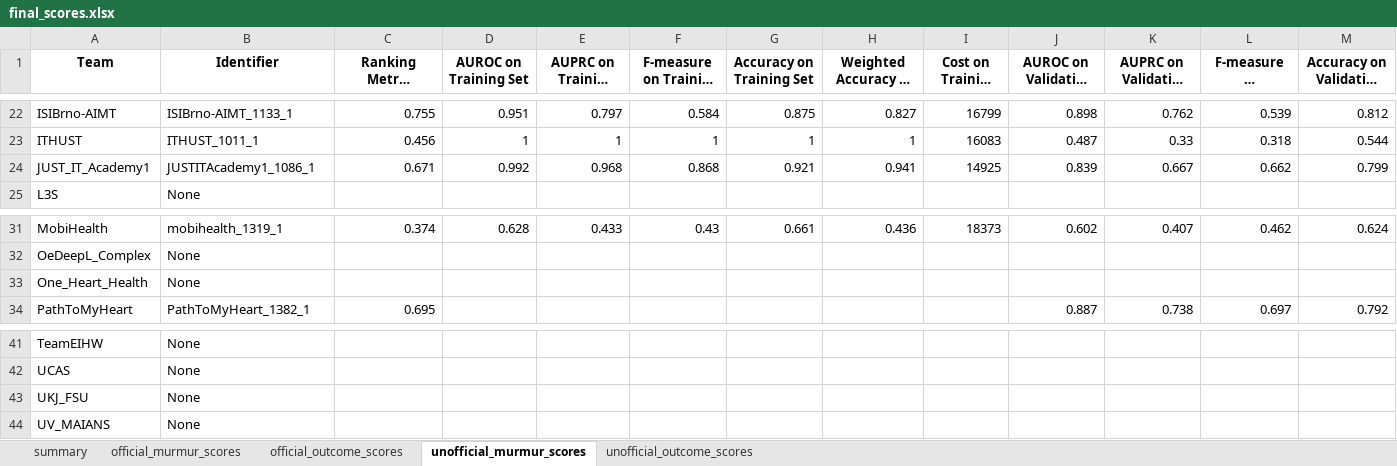
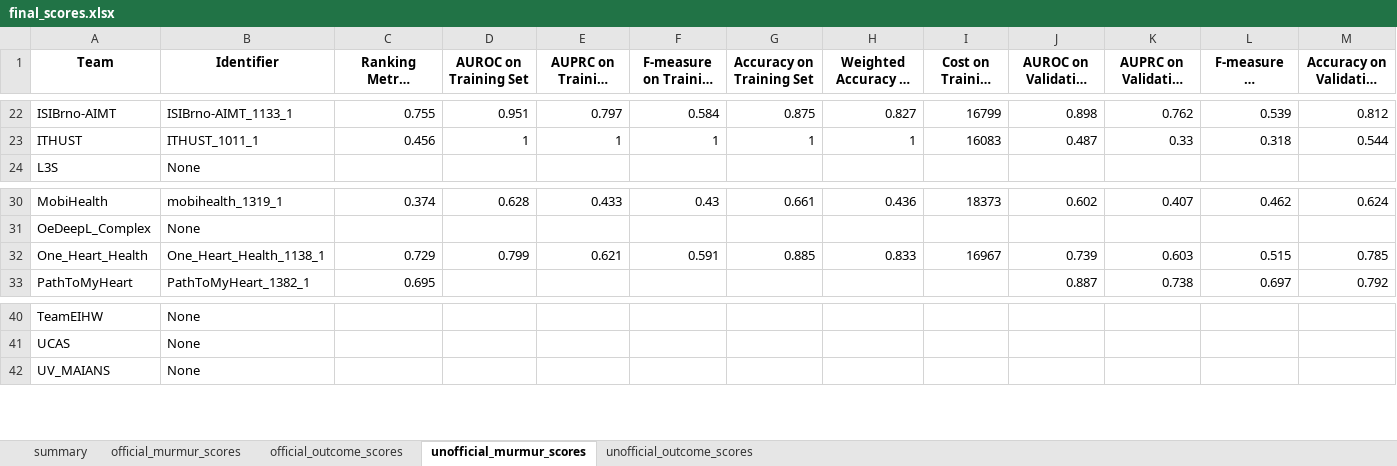
Before and after one commit to DeepPSP/cinc2022, an Excel workbook: results/final_scores.xlsx, sheet unofficial_murmur_scores, drawn as a sheet; only a part is shown, gaps mark what is left out; long unchanged cells end in …; values as stored, in another font and other column widths than the file's, no borders; removed rows and columns are numbered as before the commit, all else as after; rows hold the shown columns only; the diff covers the shown part only; the diff names each change by its address in the sheet, - before the commit and + after, or states it on an @@ line.

Commit message:
update final scores

```diff
--- a/results/final_scores.xlsx (sheet unofficial_murmur_scores)
+++ b/results/final_scores.xlsx (sheet unofficial_murmur_scores)
-row 24: JUST_IT_Academy1 | JUSTITAcademy1_1086_1 | 0.671 | 0.992 | 0.968 | 0.868 | 0.921 | 0.941 | 14925 | 0.839 | 0.667 | 0.662 | 0.799
-B32 (Identifier): None
+B32 (Identifier): One_Heart_Health_1138_1
-C32: (empty)
+C32: 0.729
-D32 (AUROC on Training Set): (empty)
+D32 (AUROC on Training Set): 0.799
-E32 (AUPRC on Training Set): (empty)
+E32 (AUPRC on Training Set): 0.621
-F32 (F-measure on Training Set): (empty)
+F32 (F-measure on Training Set): 0.591
-G32 (Accuracy on Training Set): (empty)
+G32 (Accuracy on Training Set): 0.885
-H32: (empty)
+H32: 0.833
-I32 (Cost on Training Set): (empty)
+I32 (Cost on Training Set): 16967
-J32 (AUROC on Validation Set): (empty)
+J32 (AUROC on Validation Set): 0.739
-K32 (AUPRC on Validation Set): (empty)
+K32 (AUPRC on Validation Set): 0.603
-L32 (F-measure on Validation Set): (empty)
+L32 (F-measure on Validation Set): 0.515
-M32 (Accuracy on Validation Set): (empty)
+M32 (Accuracy on Validation Set): 0.785
-row 43: UKJ_FSU | None
```
Also changed, not shown: 11 edited cells elsewhere in this sheet, sheet unofficial_outcome_scores, sheet official_outcome_scores, sheet official_murmur_scores, sheet summary.
